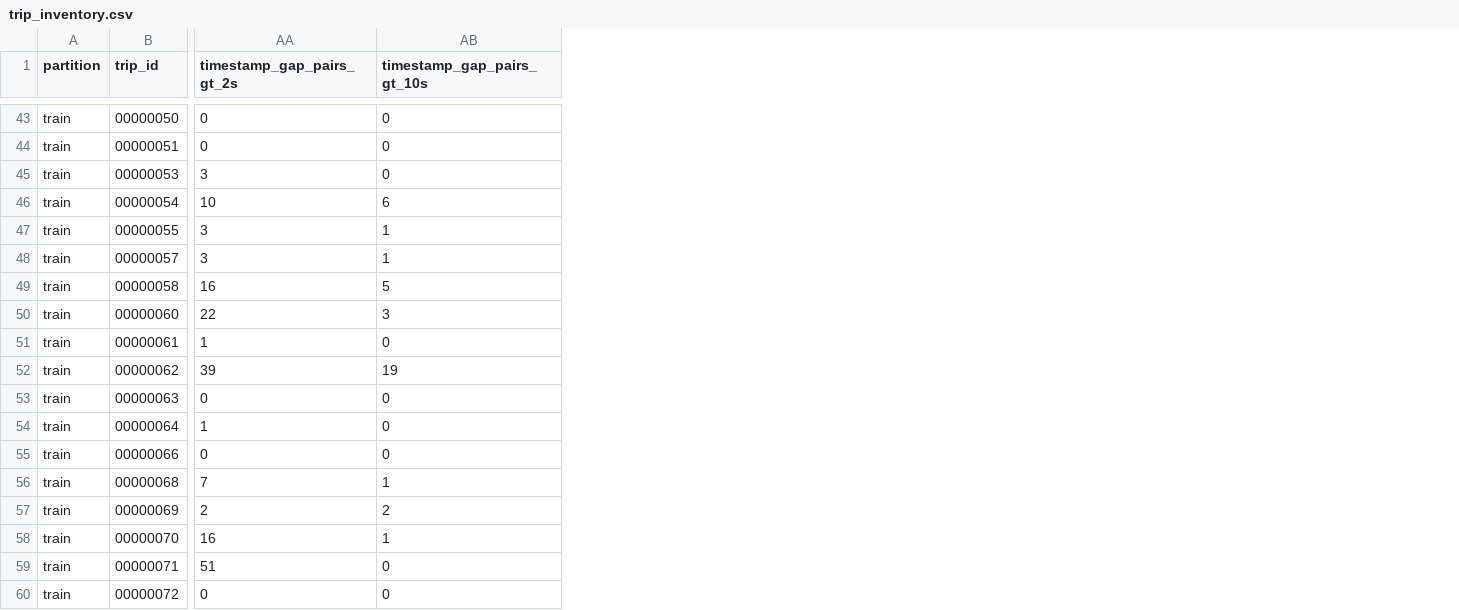
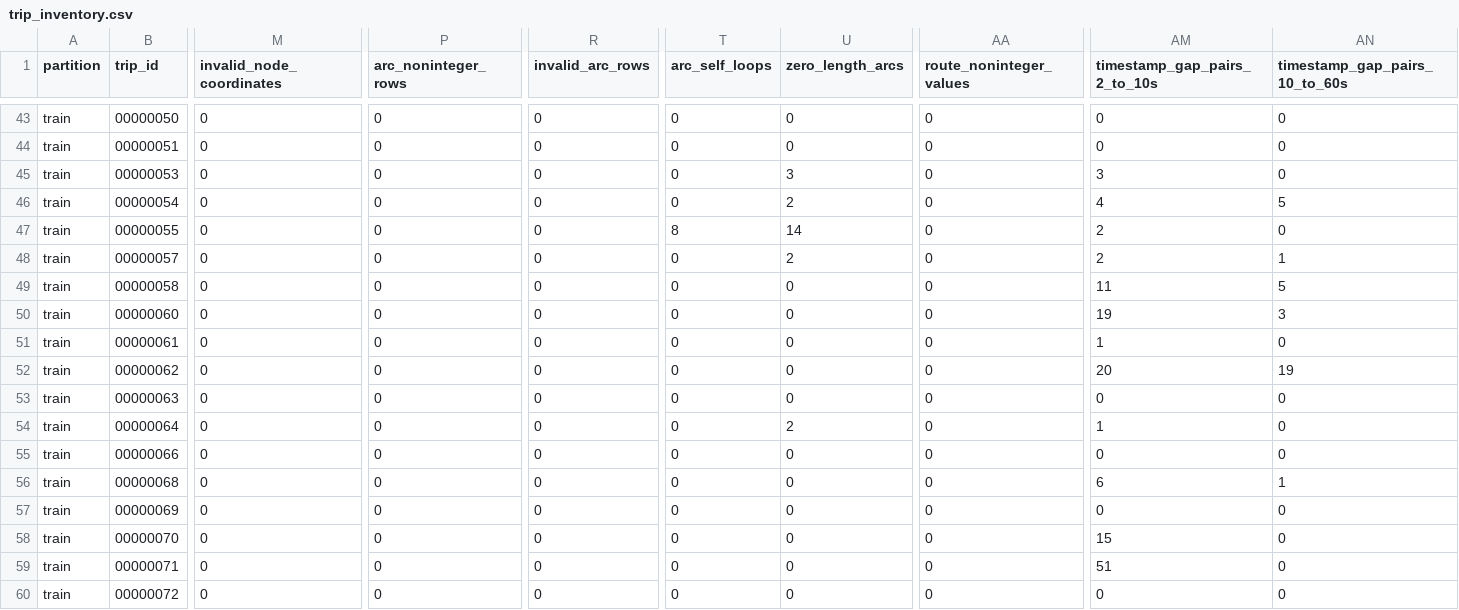
Before and after one commit to srujangithubit/ML_Hack, a CSV file: Data_Preprocessing/trip_inventory.csv, drawn as a sheet; only a part is shown, gaps mark what is left out; addresses are those after the commit; the diff covers the shown part only; the diff names each change by its address in the sheet, - before the commit and + after, or states it on an @@ line.

```diff
--- a/Data_Preprocessing/trip_inventory.csv
+++ b/Data_Preprocessing/trip_inventory.csv
+column M (invalid_node_coordinates), rows 43-60: all 0
+column P (arc_noninteger_rows), rows 43-60: all 0
+column R (invalid_arc_rows), rows 43-60: all 0
+column T (arc_self_loops), rows 43-60: 0 | 0 | 0 | 0 | 8 | 0 | 0 | 0 | 0 | 0 | 0 | 0 | 0 | 0 | 0 | 0 | 0 | 0
+column U (zero_length_arcs), rows 43-60: 0 | 0 | 3 | 2 | 14 | 2 | 0 | 0 | 0 | 0 | 0 | 2 | 0 | 0 | 0 | 0 | 0 | 0
+column AA (route_noninteger_values), rows 43-60: all 0
-AM1: timestamp_gap_pairs_gt_2s
+AM1: timestamp_gap_pairs_2_to_10s
-AN1: timestamp_gap_pairs_gt_10s
+AN1: timestamp_gap_pairs_10_to_60s
-AM46 (timestamp_gap_pairs_2_to_10s): 10
+AM46 (timestamp_gap_pairs_2_to_10s): 4
-AN46 (timestamp_gap_pairs_10_to_60s): 6
+AN46 (timestamp_gap_pairs_10_to_60s): 5
-AM47:AM48 (timestamp_gap_pairs_2_to_10s): 3
+AM47:AM48 (timestamp_gap_pairs_2_to_10s): 2
-AN47 (timestamp_gap_pairs_10_to_60s): 1
+AN47 (timestamp_gap_pairs_10_to_60s): 0
-AM49 (timestamp_gap_pairs_2_to_10s): 16
+AM49 (timestamp_gap_pairs_2_to_10s): 11
-AM50 (timestamp_gap_pairs_2_to_10s): 22
+AM50 (timestamp_gap_pairs_2_to_10s): 19
-AM52 (timestamp_gap_pairs_2_to_10s): 39
+AM52 (timestamp_gap_pairs_2_to_10s): 20
-AM56 (timestamp_gap_pairs_2_to_10s): 7
+AM56 (timestamp_gap_pairs_2_to_10s): 6
-AM57 (timestamp_gap_pairs_2_to_10s): 2
+AM57 (timestamp_gap_pairs_2_to_10s): 0
-AN57 (timestamp_gap_pairs_10_to_60s): 2
+AN57 (timestamp_gap_pairs_10_to_60s): 0
-AM58 (timestamp_gap_pairs_2_to_10s): 16
+AM58 (timestamp_gap_pairs_2_to_10s): 15
-AN58 (timestamp_gap_pairs_10_to_60s): 1
+AN58 (timestamp_gap_pairs_10_to_60s): 0
```
Also changed, not shown: 7 added columns and 59 edited cells elsewhere in this file.
